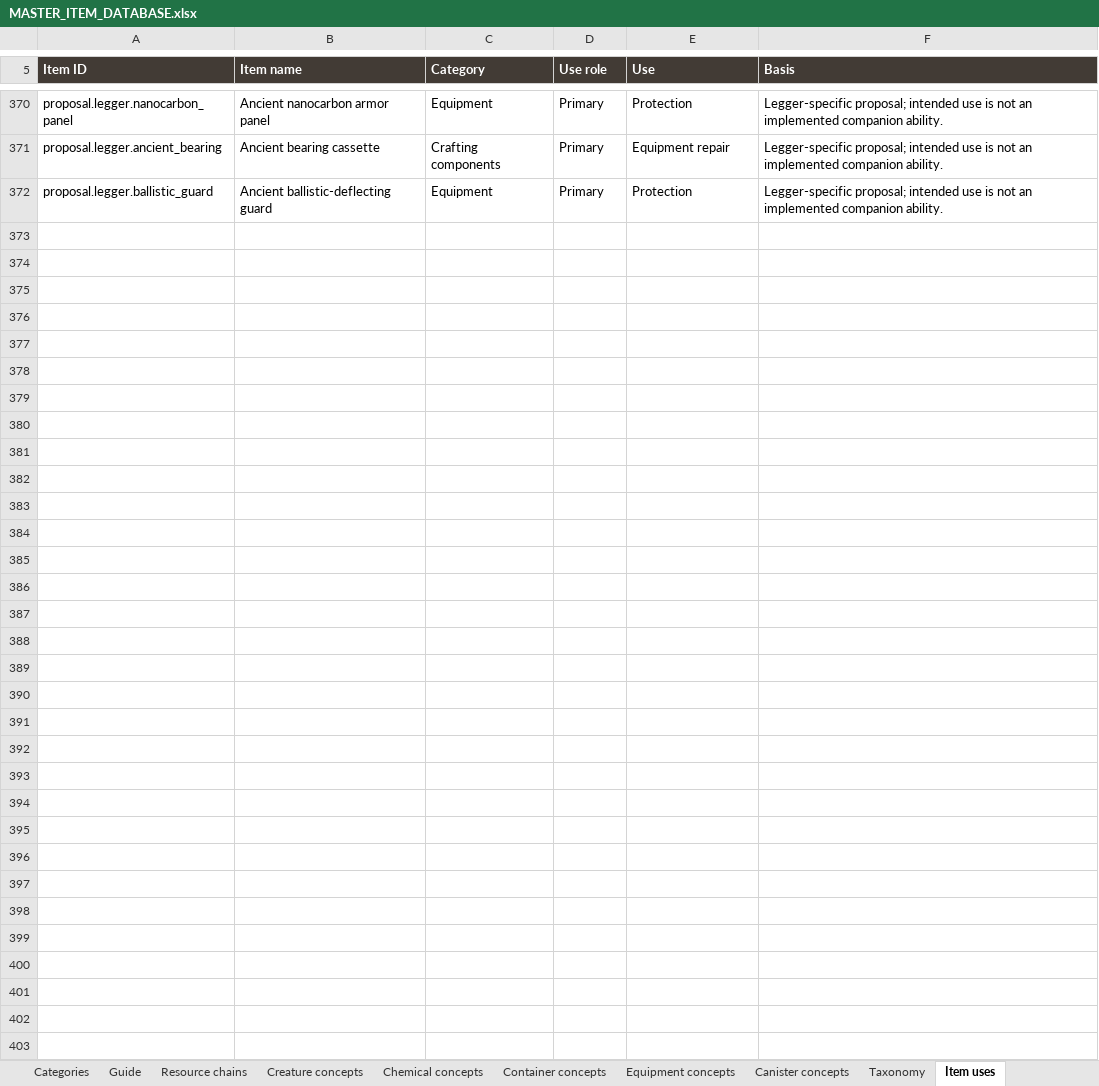
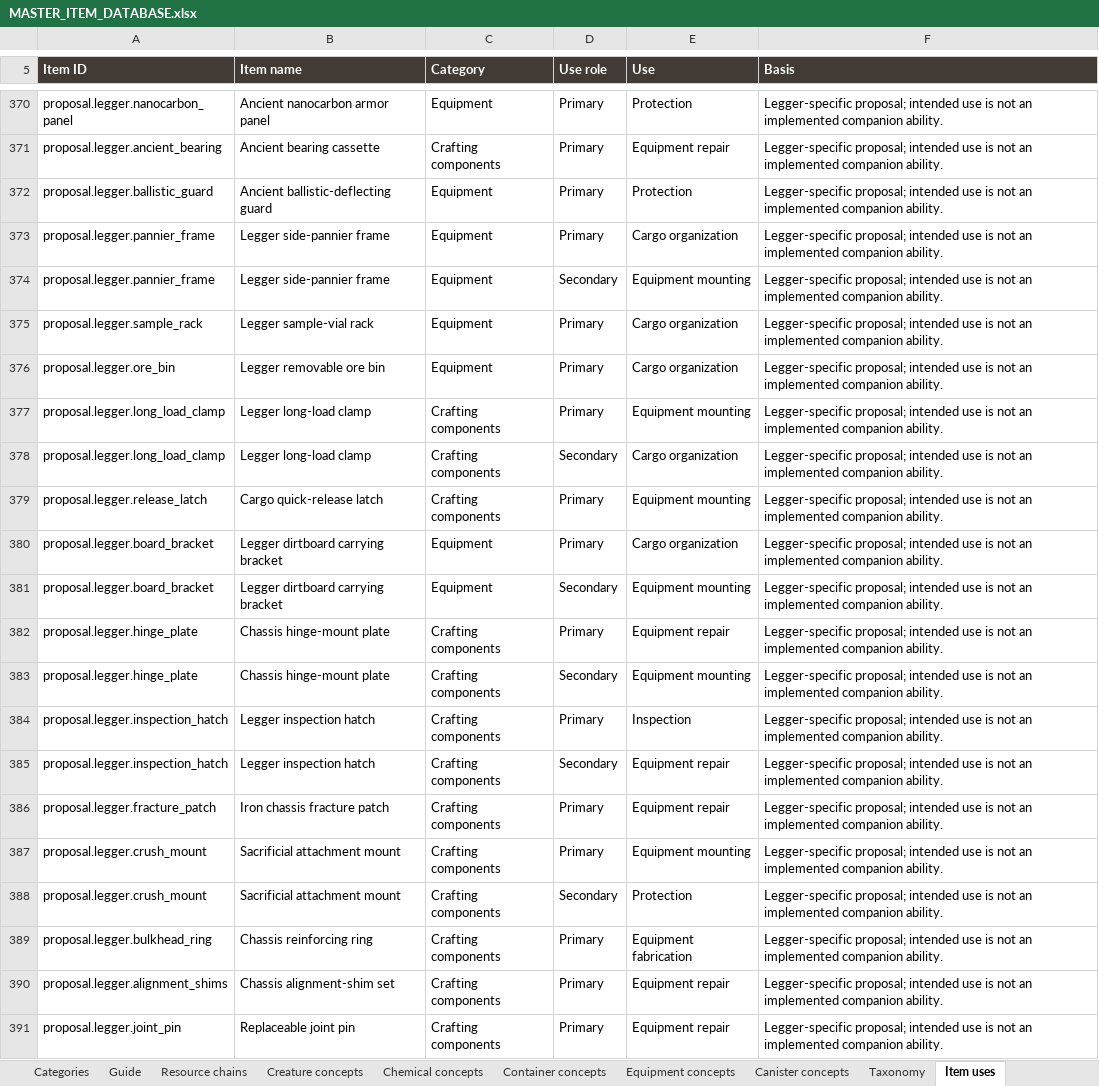
Before and after one commit to sleepyseamonster/Booter-BigARM, an Excel workbook: Docs/Design/Items/MASTER_ITEM_DATABASE.xlsx, sheet Item uses, drawn as a sheet; only a part is shown, gaps mark what is left out; values as stored, in another font and other column widths than the file's, no borders; table styles not drawn; the diff covers the shown part only; the diff names each change by its address in the sheet, - before the commit and + after, or states it on an @@ line.

Commit message:
docs: expand all six Legger item families

```diff
--- a/Docs/Design/Items/MASTER_ITEM_DATABASE.xlsx (sheet Item uses)
+++ b/Docs/Design/Items/MASTER_ITEM_DATABASE.xlsx (sheet Item uses)
+row 373: proposal.legger.pannier_frame | Legger side-pannier frame | Equipment | Primary | Cargo organization | Legger-specific proposal; intended use is not an implemented companion ability.
+row 374: proposal.legger.pannier_frame | Legger side-pannier frame | Equipment | Secondary | Equipment mounting | Legger-specific proposal; intended use is not an implemented companion ability.
+row 375: proposal.legger.sample_rack | Legger sample-vial rack | Equipment | Primary | Cargo organization | Legger-specific proposal; intended use is not an implemented companion ability.
+row 376: proposal.legger.ore_bin | Legger removable ore bin | Equipment | Primary | Cargo organization | Legger-specific proposal; intended use is not an implemented companion ability.
+row 377: proposal.legger.long_load_clamp | Legger long-load clamp | Crafting components | Primary | Equipment mounting | Legger-specific proposal; intended use is not an implemented companion ability.
+row 378: proposal.legger.long_load_clamp | Legger long-load clamp | Crafting components | Secondary | Cargo organization | Legger-specific proposal; intended use is not an implemented companion ability.
+row 379: proposal.legger.release_latch | Cargo quick-release latch | Crafting components | Primary | Equipment mounting | Legger-specific proposal; intended use is not an implemented companion ability.
+row 380: proposal.legger.board_bracket | Legger dirtboard carrying bracket | Equipment | Primary | Cargo organization | Legger-specific proposal; intended use is not an implemented companion ability.
+row 381: proposal.legger.board_bracket | Legger dirtboard carrying bracket | Equipment | Secondary | Equipment mounting | Legger-specific proposal; intended use is not an implemented companion ability.
+row 382: proposal.legger.hinge_plate | Chassis hinge-mount plate | Crafting components | Primary | Equipment repair | Legger-specific proposal; intended use is not an implemented companion ability.
+row 383: proposal.legger.hinge_plate | Chassis hinge-mount plate | Crafting components | Secondary | Equipment mounting | Legger-specific proposal; intended use is not an implemented companion ability.
+row 384: proposal.legger.inspection_hatch | Legger inspection hatch | Crafting components | Primary | Inspection | Legger-specific proposal; intended use is not an implemented companion ability.
+row 385: proposal.legger.inspection_hatch | Legger inspection hatch | Crafting components | Secondary | Equipment repair | Legger-specific proposal; intended use is not an implemented companion ability.
+row 386: proposal.legger.fracture_patch | Iron chassis fracture patch | Crafting components | Primary | Equipment repair | Legger-specific proposal; intended use is not an implemented companion ability.
+row 387: proposal.legger.crush_mount | Sacrificial attachment mount | Crafting components | Primary | Equipment mounting | Legger-specific proposal; intended use is not an implemented companion ability.
+row 388: proposal.legger.crush_mount | Sacrificial attachment mount | Crafting components | Secondary | Protection | Legger-specific proposal; intended use is not an implemented companion ability.
+row 389: proposal.legger.bulkhead_ring | Chassis reinforcing ring | Crafting components | Primary | Equipment fabrication | Legger-specific proposal; intended use is not an implemented companion ability.
+row 390: proposal.legger.alignment_shims | Chassis alignment-shim set | Crafting components | Primary | Equipment repair | Legger-specific proposal; intended use is not an implemented companion ability.
+row 391: proposal.legger.joint_pin | Replaceable joint pin | Crafting components | Primary | Equipment repair | Legger-specific proposal; intended use is not an implemented companion ability.
```
Also changed, not shown: 31 added rows elsewhere in this sheet, sheet Items, sheet Guide, sheet Categories, 1 other file.
